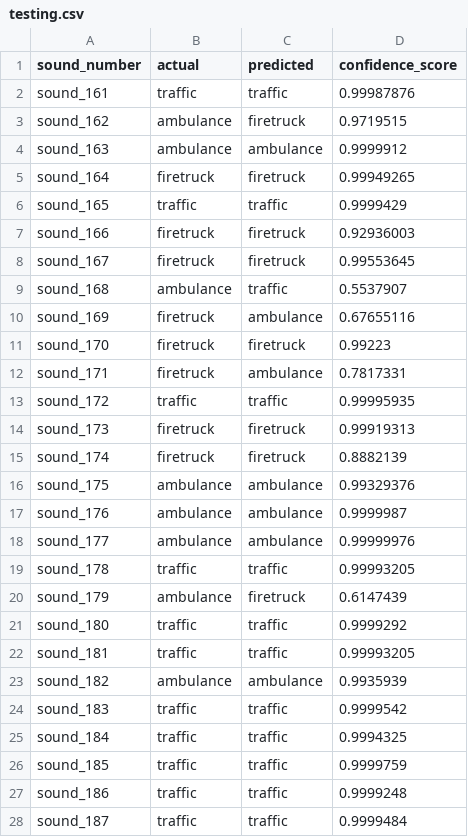
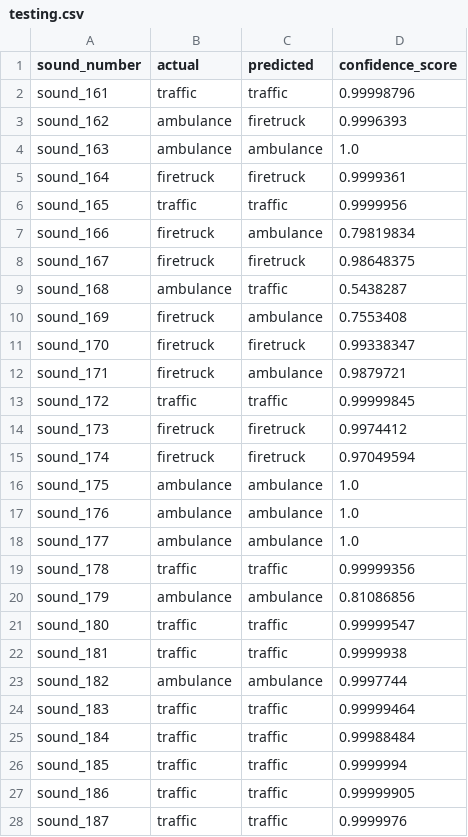
Before and after one commit to Nyf0/Emergency-Noise-Detection-and-Classification, a CSV file: dataset/testing/testing.csv, drawn as a sheet; only a part is shown; the diff covers the shown part only.

```diff
--- a/dataset/testing/testing.csv
+++ b/dataset/testing/testing.csv
@@ -1,28 +1,28 @@
 sound_number,actual,predicted,confidence_score
-sound_161,traffic,traffic,0.99987876
-sound_162,ambulance,firetruck,0.9719515
-sound_163,ambulance,ambulance,0.9999912
-sound_164,firetruck,firetruck,0.99949265
-sound_165,traffic,traffic,0.9999429
-sound_166,firetruck,firetruck,0.92936003
-sound_167,firetruck,firetruck,0.99553645
-sound_168,ambulance,traffic,0.5537907
-sound_169,firetruck,ambulance,0.67655116
-sound_170,firetruck,firetruck,0.99223
-sound_171,firetruck,ambulance,0.7817331
-sound_172,traffic,traffic,0.99995935
-sound_173,firetruck,firetruck,0.99919313
-sound_174,firetruck,firetruck,0.8882139
-sound_175,ambulance,ambulance,0.99329376
-sound_176,ambulance,ambulance,0.9999987
-sound_177,ambulance,ambulance,0.99999976
-sound_178,traffic,traffic,0.99993205
-sound_179,ambulance,firetruck,0.6147439
-sound_180,traffic,traffic,0.9999292
-sound_181,traffic,traffic,0.99993205
-sound_182,ambulance,ambulance,0.9935939
-sound_183,traffic,traffic,0.9999542
-sound_184,traffic,traffic,0.9994325
-sound_185,traffic,traffic,0.9999759
-sound_186,traffic,traffic,0.9999248
-sound_187,traffic,traffic,0.9999484
+sound_161,traffic,traffic,0.99998796
+sound_162,ambulance,firetruck,0.9996393
+sound_163,ambulance,ambulance,1.0
+sound_164,firetruck,firetruck,0.9999361
+sound_165,traffic,traffic,0.9999956
+sound_166,firetruck,ambulance,0.79819834
+sound_167,firetruck,firetruck,0.98648375
+sound_168,ambulance,traffic,0.5438287
+sound_169,firetruck,ambulance,0.7553408
+sound_170,firetruck,firetruck,0.99338347
+sound_171,firetruck,ambulance,0.9879721
+sound_172,traffic,traffic,0.99999845
+sound_173,firetruck,firetruck,0.9974412
+sound_174,firetruck,firetruck,0.97049594
+sound_175,ambulance,ambulance,1.0
+sound_176,ambulance,ambulance,1.0
+sound_177,ambulance,ambulance,1.0
+sound_178,traffic,traffic,0.99999356
+sound_179,ambulance,ambulance,0.81086856
+sound_180,traffic,traffic,0.99999547
+sound_181,traffic,traffic,0.9999938
+sound_182,ambulance,ambulance,0.9997744
+sound_183,traffic,traffic,0.99999464
+sound_184,traffic,traffic,0.99988484
+sound_185,traffic,traffic,0.9999994
+sound_186,traffic,traffic,0.99999905
+sound_187,traffic,traffic,0.9999976
```
Also changed, not shown: 99 edited cells elsewhere in this file, dataset/training/training.csv, 1 other file.
